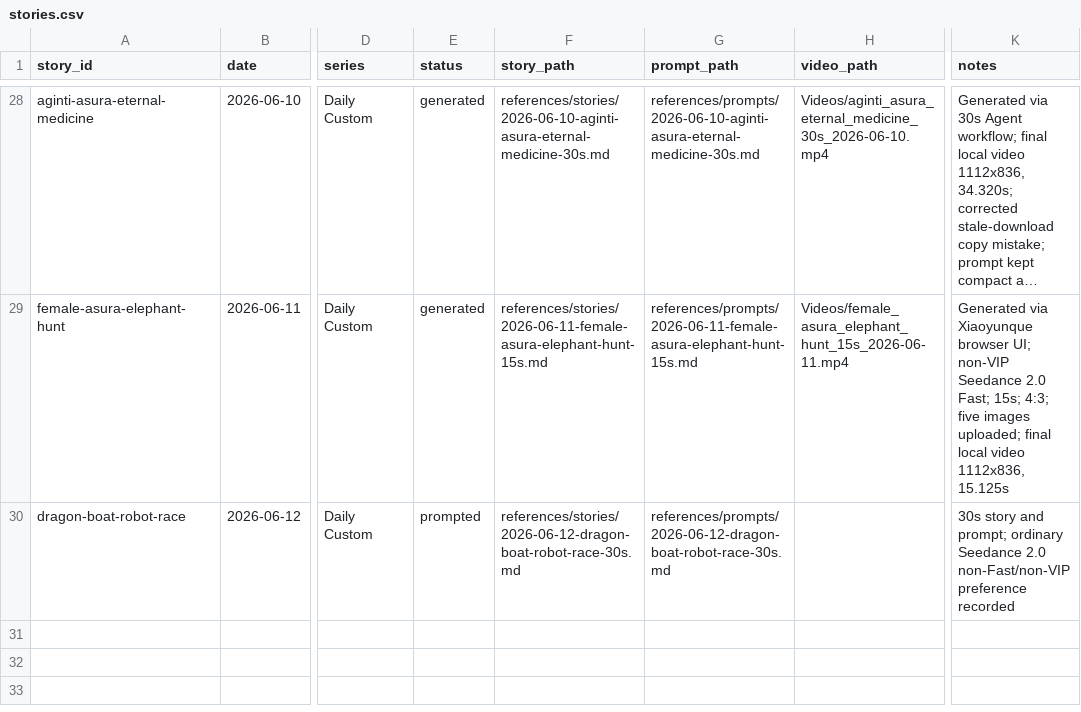
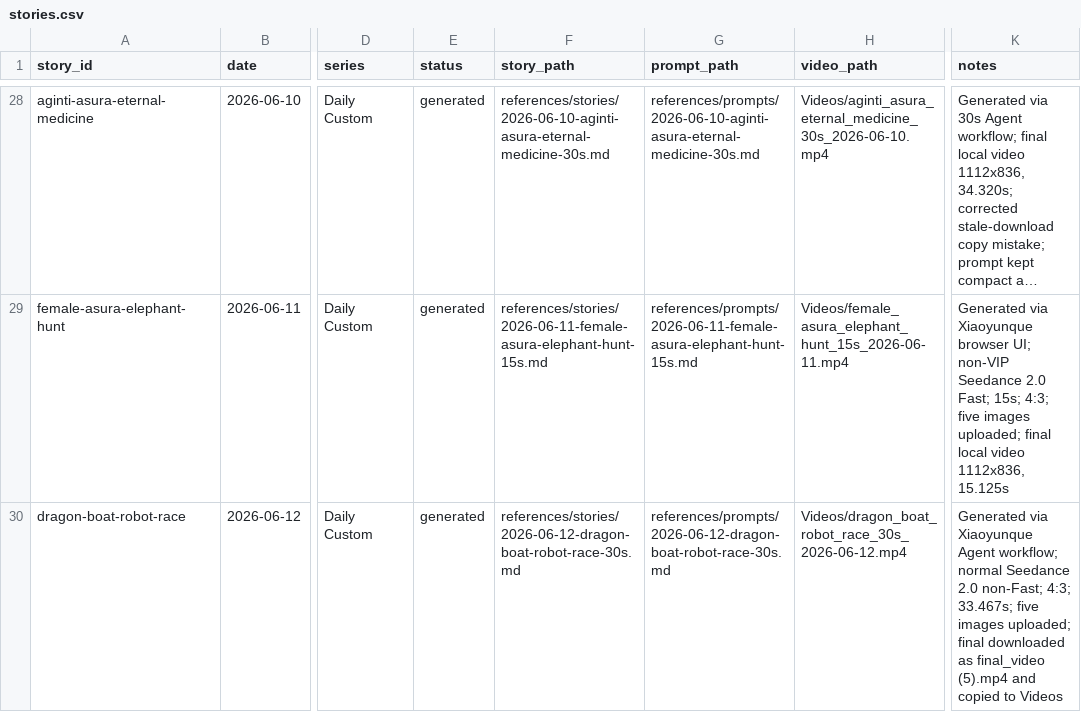
Before and after one commit to lachlanchen/RaraXiaAndAyaChan, a CSV file: references/story-database/stories.csv, drawn as a sheet; only a part is shown, gaps mark what is left out; long unchanged cells end in …; the diff names each change by its address in the sheet, - before the commit and + after, or states it on an @@ line.

Commit message:
Document dragon boat video monitoring

```diff
--- a/references/story-database/stories.csv
+++ b/references/story-database/stories.csv
-E30 (status): prompted
+E30 (status): generated
-H30 (video_path): (empty)
+H30 (video_path): Videos/dragon_boat_robot_race_30s_2026-06-12.mp4
-K30 (notes): 30s story and prompt; ordinary Seedance 2.0 non-Fast/non-VIP preference recorded
+K30 (notes): Generated via Xiaoyunque Agent workflow; normal Seedance 2.0 non-Fast; 4:3; 33.467s; five images uploaded; final downloaded as final_video (5).mp4 and copied to Videos
```
Also changed, not shown: 3 other files.
